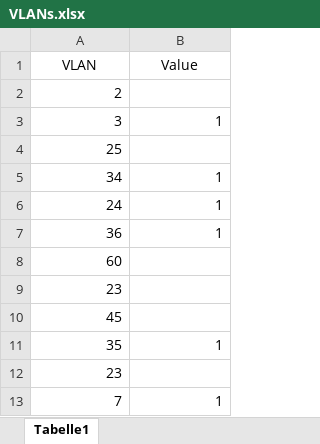
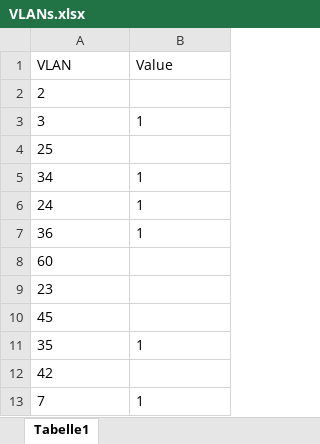
Before and after one commit to AzizSemo/Excel, an Excel workbook: VLANs.xlsx, sheet Tabelle1, drawn as a sheet; values as stored, in another font and other column widths than the file's, no borders; the diff names each change by its address in the sheet, - before the commit and + after, or states it on an @@ line.

```diff
--- a/VLANs.xlsx (sheet Tabelle1)
+++ b/VLANs.xlsx (sheet Tabelle1)
-A1:B1 alignment: center
+A1:B1 alignment: left
-A2 alignment: right
+A2 alignment: left
-A3:B3 alignment: right
+A3:B3 alignment: left
-A4 alignment: right
+A4 alignment: left
-A5:B7 alignment: right
+A5:B7 alignment: left
-A8:A10 alignment: right
+A8:A10 alignment: left
-A11:B11 alignment: right
+A11:B11 alignment: left
-A12 (VLAN): 23
+A12 (VLAN): 42
-A13:B13 alignment: right
+A13:B13 alignment: left
```
Also changed, not shown: 3 other files.
